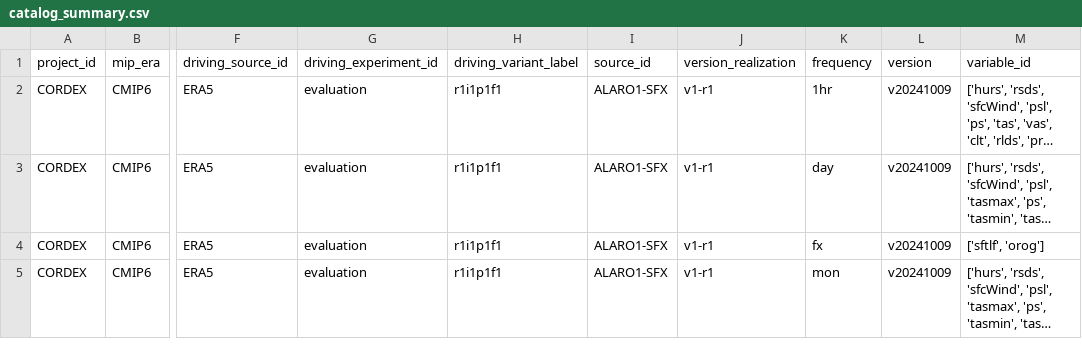
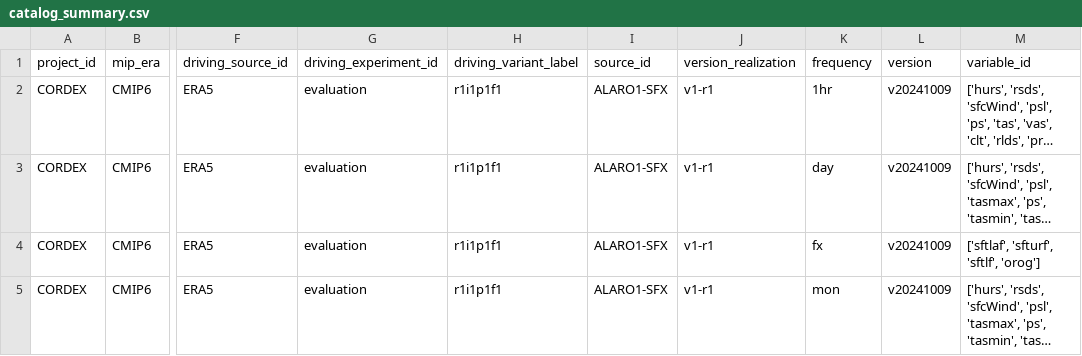
Before and after one commit to CORDEX-be2/ValEnsPy, a CSV file: catalog_summary.csv, drawn as a sheet; only a part is shown, gaps mark what is left out; long unchanged cells end in …; the diff names each change by its address in the sheet, - before the commit and + after, or states it on an @@ line.

Commit message:
Update catalog csv for ALARO

```diff
--- a/catalog_summary.csv
+++ b/catalog_summary.csv
-M4 (variable_id): ['sftlf', 'orog']
+M4 (variable_id): ['sftlaf', 'sfturf', 'sftlf', 'orog']
```
Also changed, not shown: 1 other file.
